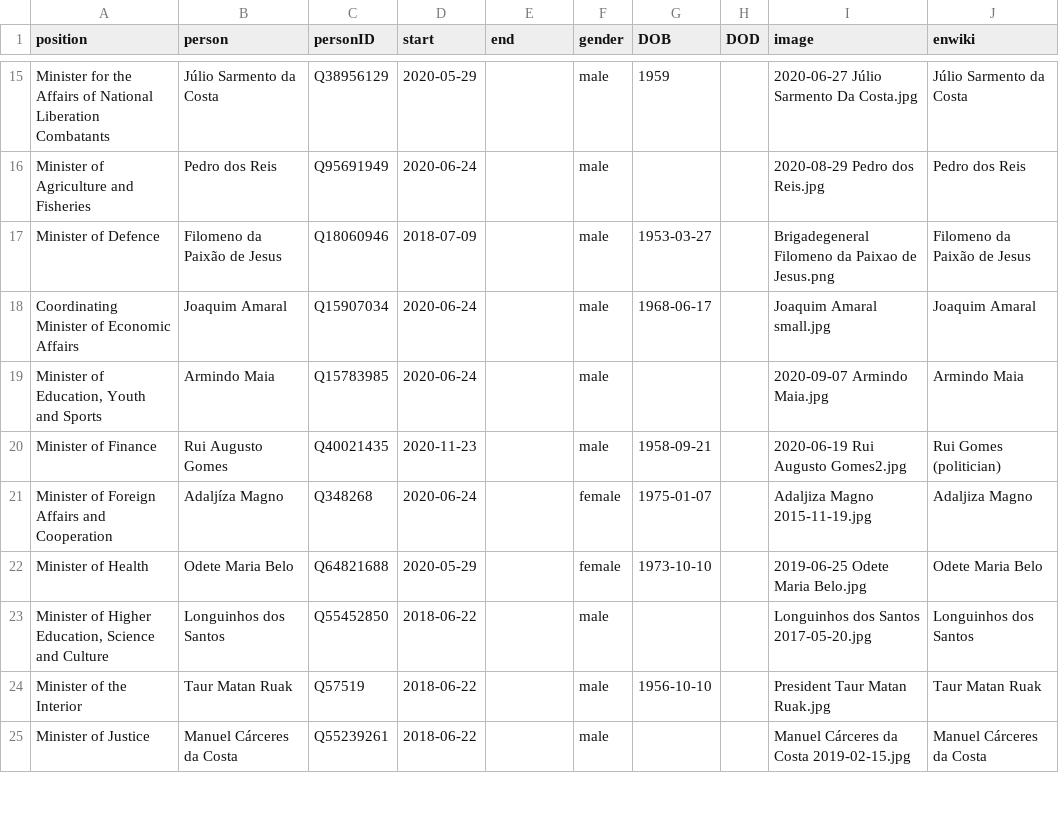
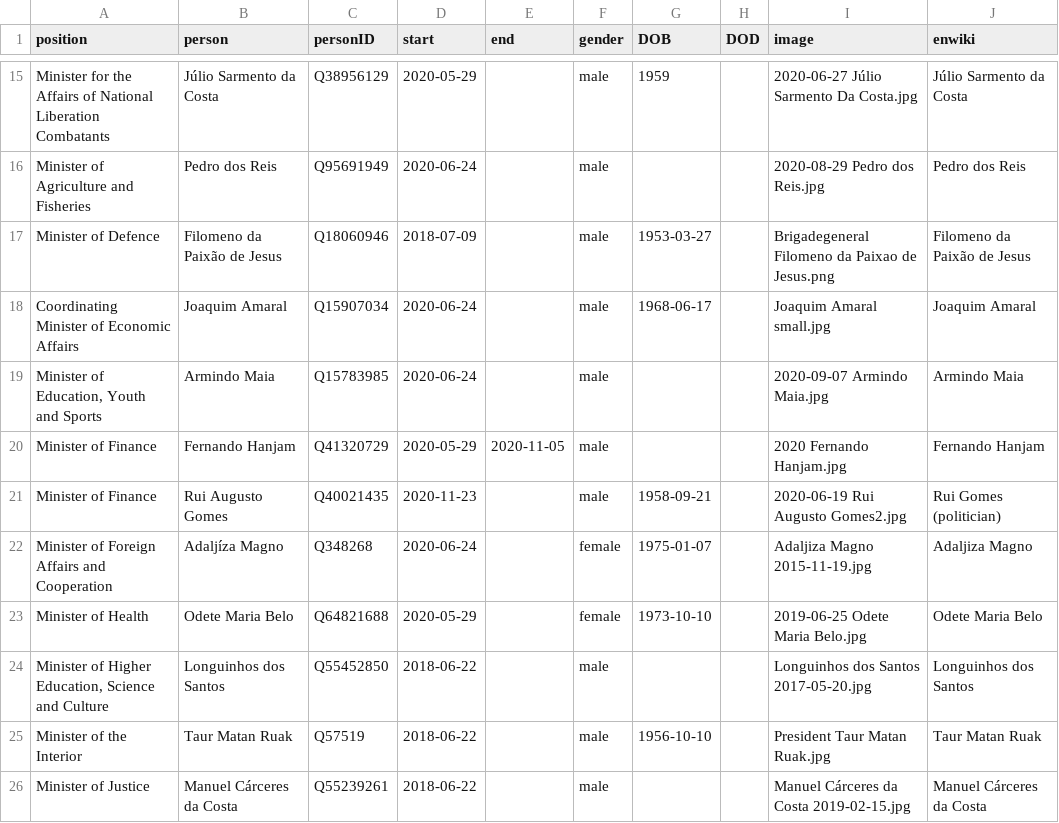
Before and after one commit to every-politician-scrapers/timor-leste-ministers, a CSV file: html/holders21.csv, drawn as a sheet; only a part is shown, gaps mark what is left out; the diff names each change by its address in the sheet, - before the commit and + after, or states it on an @@ line.

Commit message:
PCB update

```diff
--- a/html/holders21.csv
+++ b/html/holders21.csv
+row 20: Minister of Finance | Fernando Hanjam | Q41320729 | 2020-05-29 | 2020-11-05 | male |  |  | 2020 Fernando Hanjam.jpg | Fernando Hanjam
```
